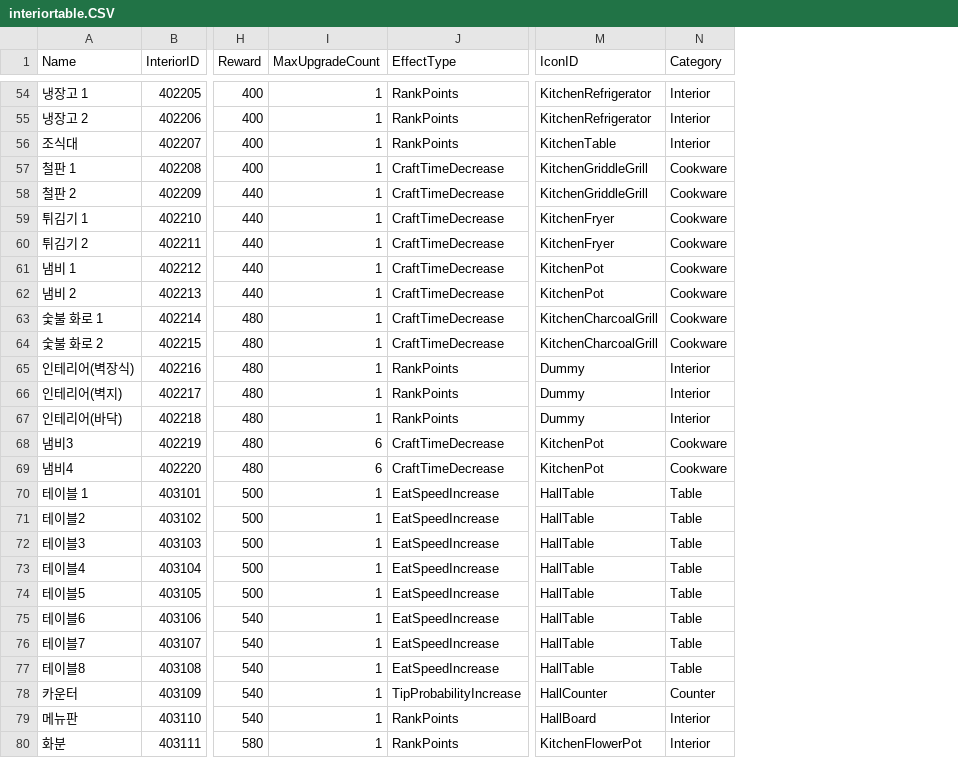
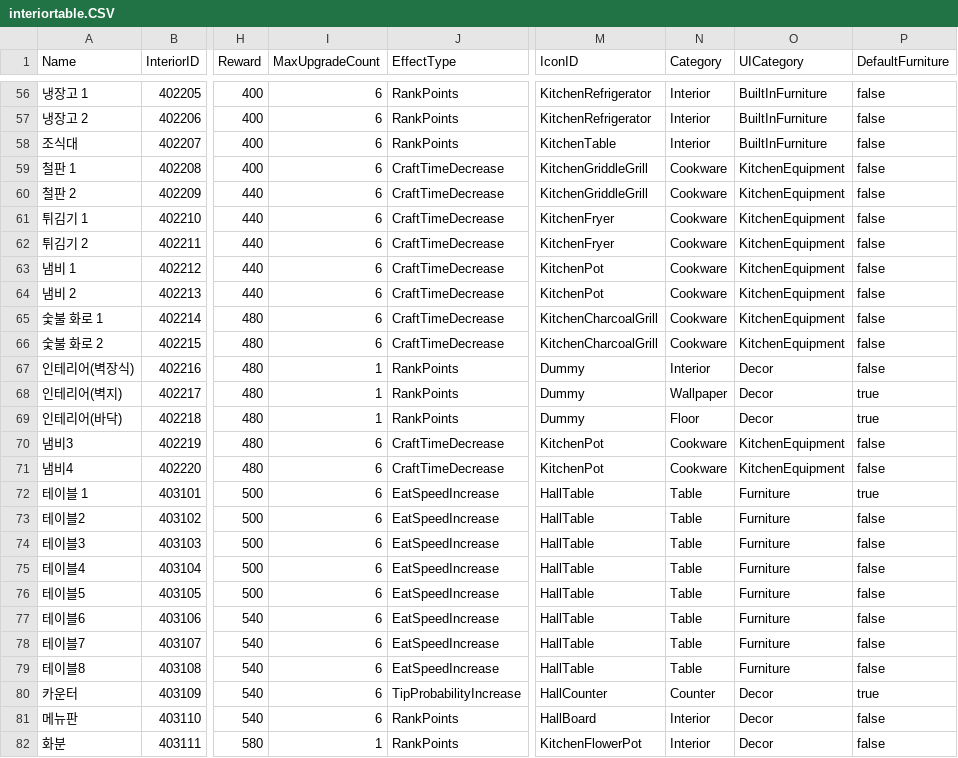
Before and after one commit to Jinwook-Lee9709/ReStartup, a CSV file: Assets/03_Resources/03_DataTable/interiortable.CSV, drawn as a sheet; only a part is shown, gaps mark what is left out; addresses are those after the commit; the diff covers the shown part only; the diff names each change by its address in the sheet, - before the commit and + after, or states it on an @@ line.

```diff
--- a/Assets/03_Resources/03_DataTable/interiortable.CSV
+++ b/Assets/03_Resources/03_DataTable/interiortable.CSV
+column O (UICategory), rows 56-82: BuiltInFurniture | BuiltInFurniture | BuiltInFurniture | KitchenEquipment | KitchenEquipment | KitchenEquipment | KitchenEquipment | KitchenEquipment | KitchenEquipment | KitchenEquipment | KitchenEquipment | Decor | Decor | Decor | KitchenEquipment | KitchenEquipment | Furniture | Furniture | Furniture | Furniture | Furniture | Furniture | Furniture | Furniture | Decor | Decor | Decor
+column P (DefaultFurniture), rows 56-82: false | false | false | false | false | false | false | false | false | false | false | false | true | true | false | false | true | false | false | false | false | false | false | false | true | false | false
-I56:I66 (MaxUpgradeCount): 1
+I56:I66 (MaxUpgradeCount): 6
-N68 (Category): Interior
+N68 (Category): Wallpaper
-N69 (Category): Interior
+N69 (Category): Floor
-I72:I81 (MaxUpgradeCount): 1
+I72:I81 (MaxUpgradeCount): 6
```
Also changed, not shown: 4 added rows and 67 edited cells elsewhere in this file, 37 other files.
